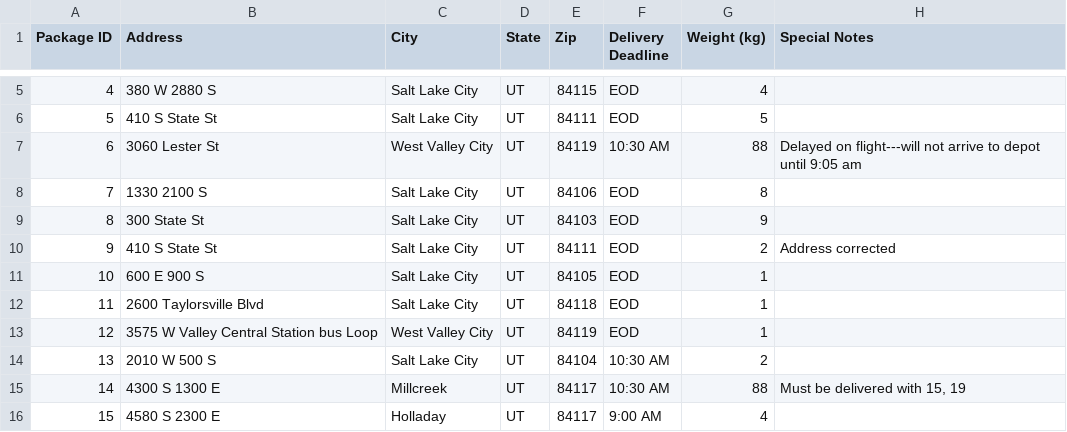
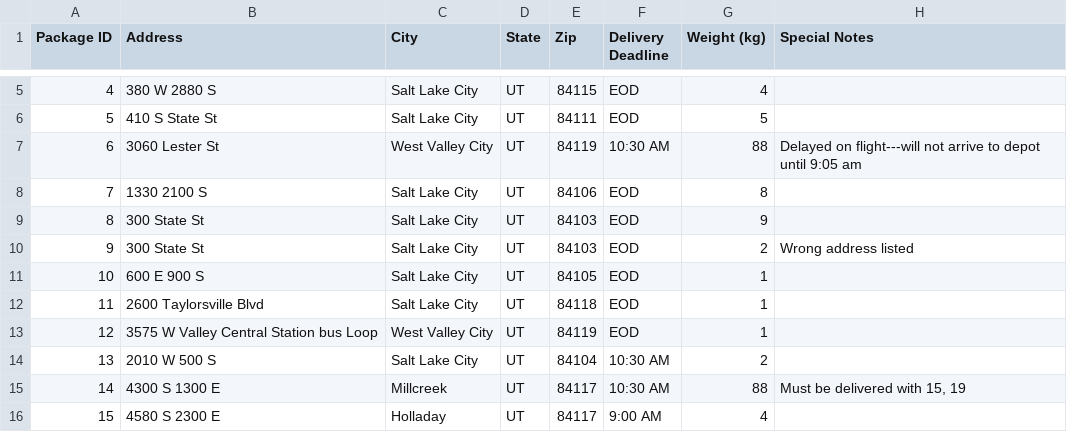
Before and after one commit to gmoli45/wgups_project, a CSV file: WGUPS Package File.csv, drawn as a sheet; only a part is shown, gaps mark what is left out.

Commit message:
revert package 9 changes

```diff
--- a/WGUPS Package File.csv
+++ b/WGUPS Package File.csv
@@ -9,3 +9,3 @@
 8,300 State St,Salt Lake City,UT,84103,EOD,9,
-9,410 S State St,Salt Lake City,UT,84111,EOD,2,Address corrected
+9,300 State St,Salt Lake City,UT,84103,EOD,2,Wrong address listed
 10,600 E 900 S,Salt Lake City,UT,84105,EOD,1,
```
